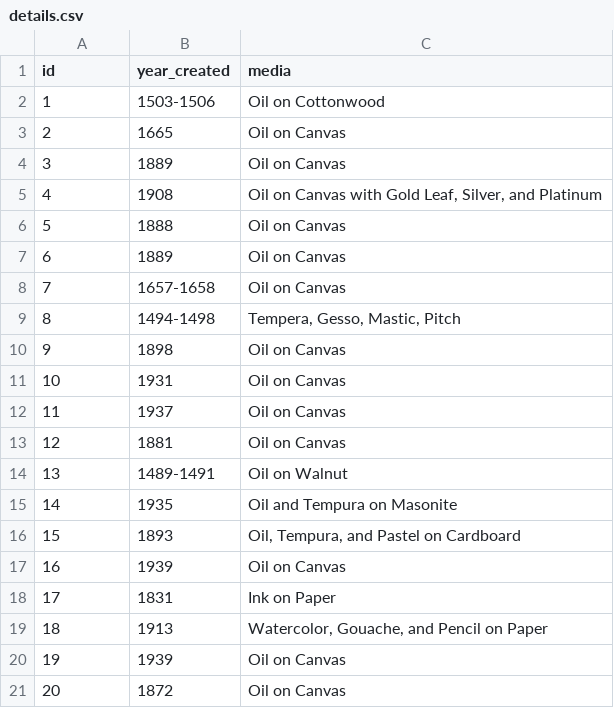
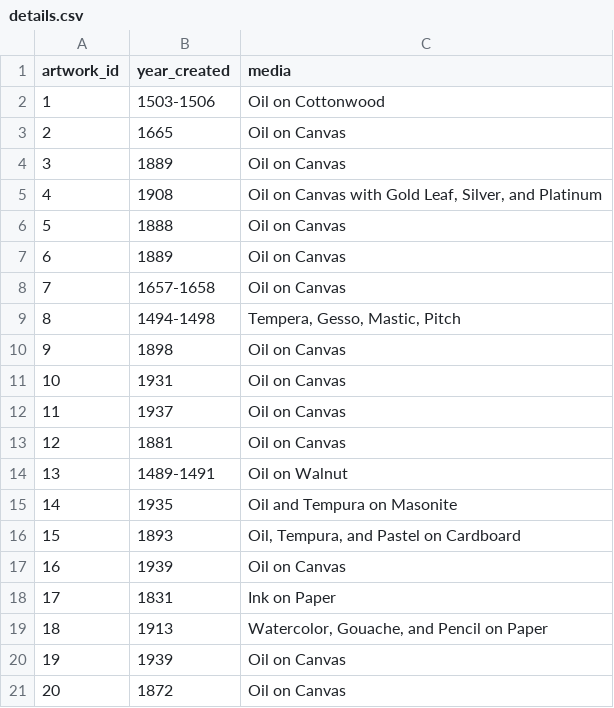
Before and after one commit to Carolista/swd-unit2-java-demos-and-bonus-exercises, a CSV file: sql-queries/database_design/data/details.csv, drawn as a sheet.

```diff
--- a/sql-queries/database_design/data/details.csv
+++ b/sql-queries/database_design/data/details.csv
@@ -1,2 +1,2 @@
-id,year_created,media
+artwork_id,year_created,media
 1,1503-1506,Oil on Cottonwood
```
Also changed, not shown: sql-queries/database_design/data/artworks.csv, 2 other files.
